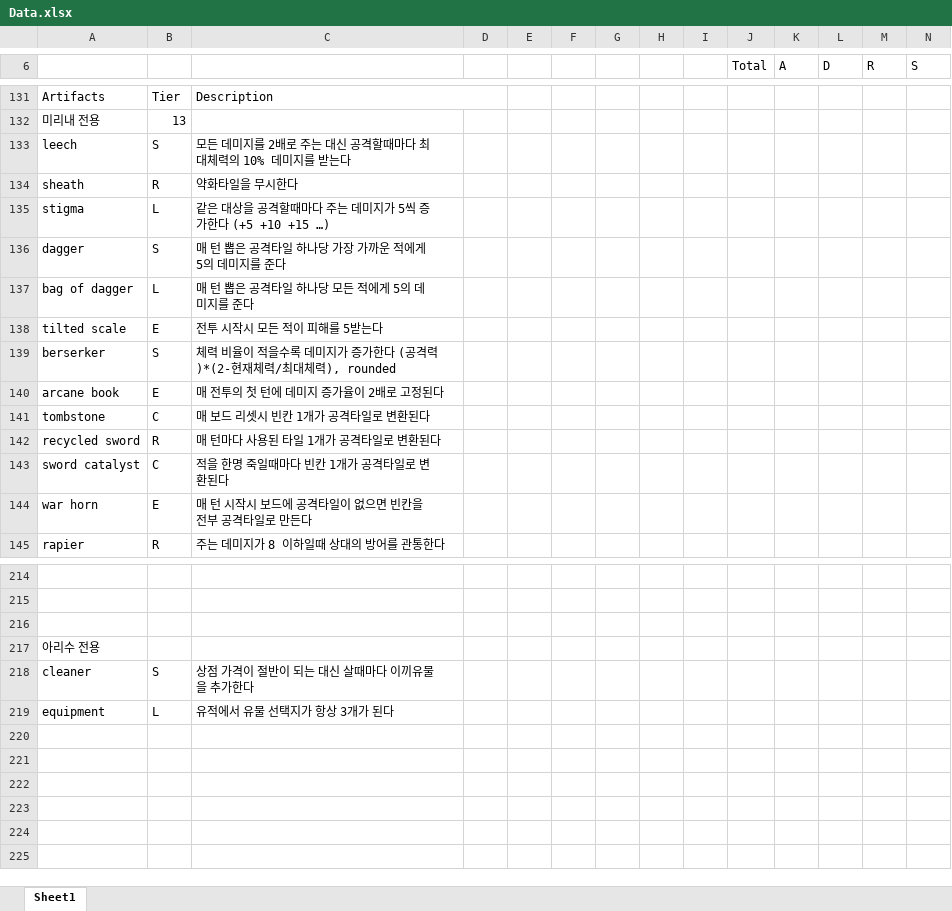
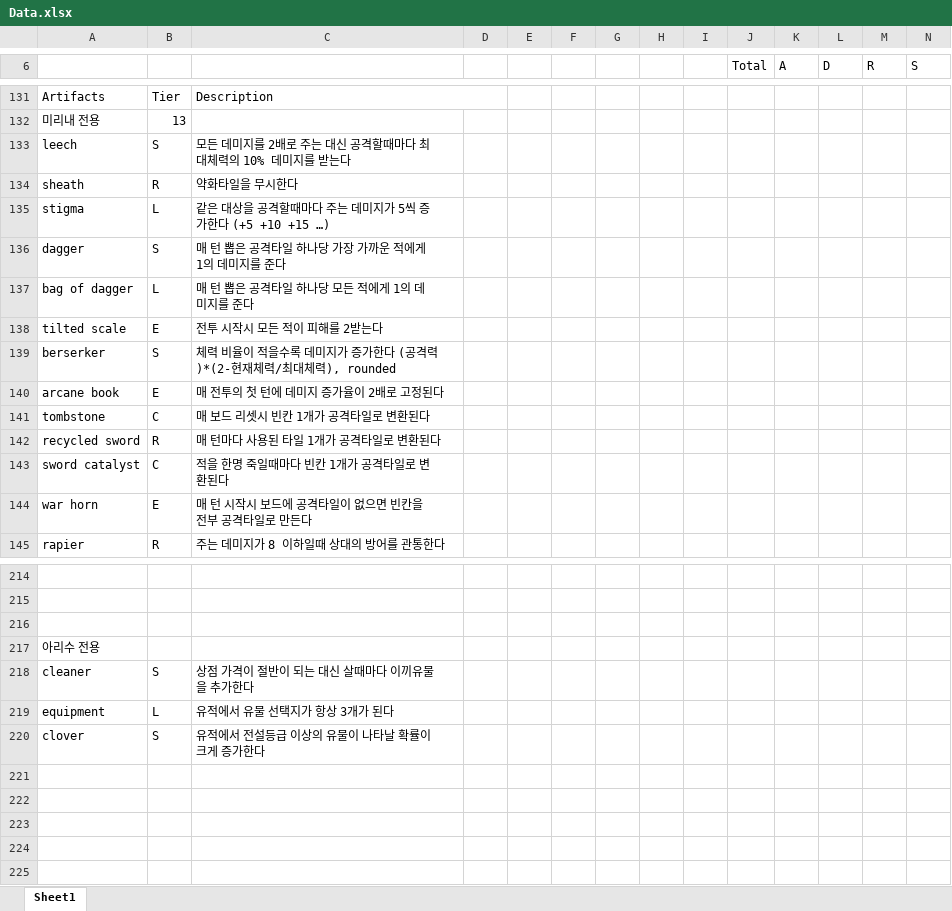
Before and after one commit to blueSparrow2000/DiceGame, an Excel workbook: Data.xlsx, sheet Sheet1, drawn as a sheet; only a part is shown, gaps mark what is left out; values as stored, in another font and other column widths than the file's, no cell formats; rows hold the shown columns only; the diff names each change by its address in the sheet, - before the commit and + after, or states it on an @@ line.

```diff
--- a/Data.xlsx (sheet Sheet1)
+++ b/Data.xlsx (sheet Sheet1)
-C136: 매 턴 뽑은 공격타일 하나당 가장 가까운 적에게 5의 데미지를 준다
+C136: 매 턴 뽑은 공격타일 하나당 가장 가까운 적에게 1의 데미지를 준다
-C137: 매 턴 뽑은 공격타일 하나당 모든 적에게 5의 데미지를 준다
+C137: 매 턴 뽑은 공격타일 하나당 모든 적에게 1의 데미지를 준다
-C138: 전투 시작시 모든 적이 피해를 5받는다
+C138: 전투 시작시 모든 적이 피해를 2받는다
-row 220: (empty)
+row 220: clover | S | 유적에서 전설등급 이상의 유물이 나타날 확률이 크게 증가한다
```
Also changed, not shown: cell formats, 2 other files.
